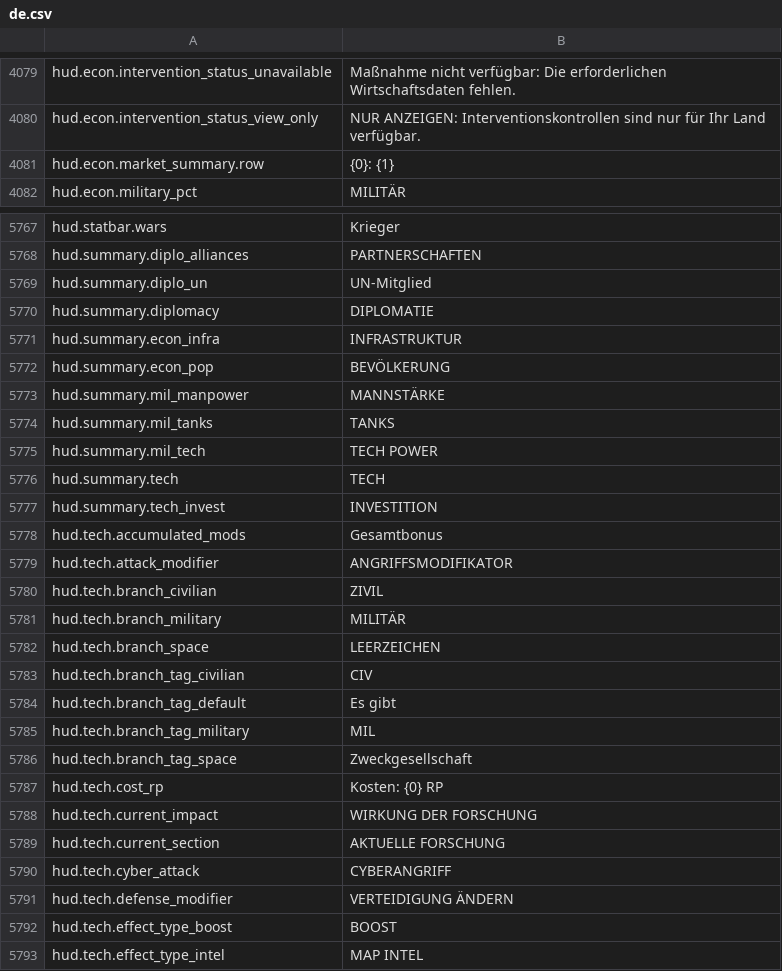
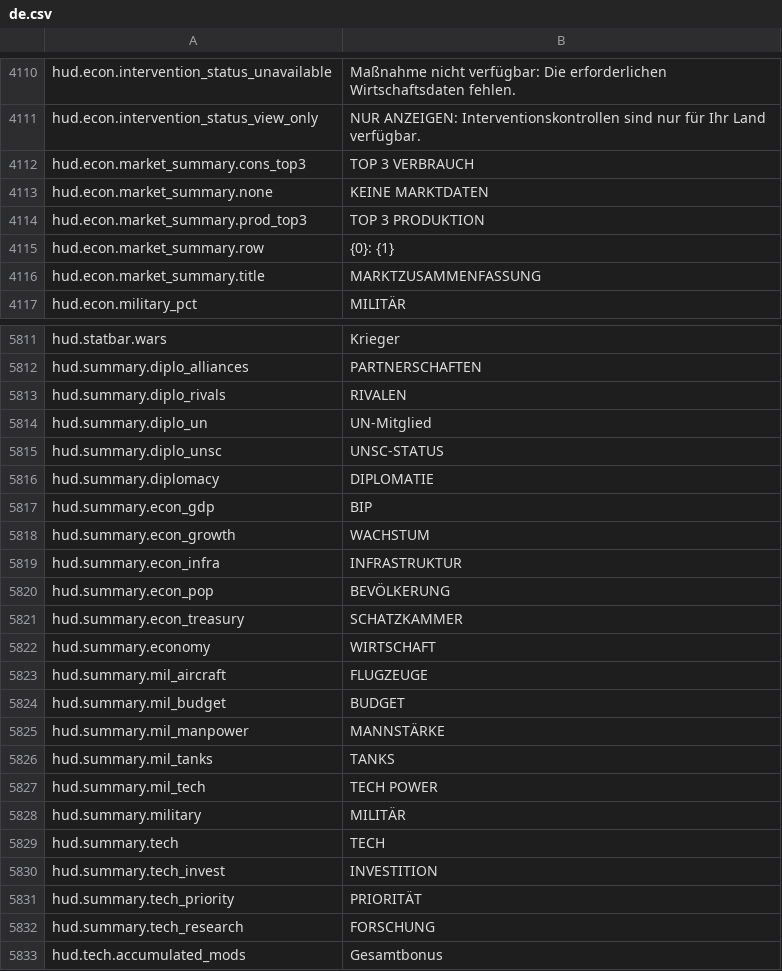
Before and after one commit to daredloco/GlobalProtocolLocalization, a CSV file: Localization/de.csv, drawn as a sheet; only a part is shown, gaps mark what is left out; the shorter side is filled out with more unchanged rows; the diff covers the shown part only.

Commit message:
fix: Updated to new game version

```diff
--- a/Localization/de.csv
+++ b/Localization/de.csv
@@ -4080,3 +4111,7 @@ hud.econ.intervention_status_unavailable,Maßnahme nicht verfügbar: Die erforde
 hud.econ.intervention_status_view_only,NUR ANZEIGEN: Interventionskontrollen sind nur für Ihr Land verfügbar.
+hud.econ.market_summary.cons_top3,TOP 3 VERBRAUCH
+hud.econ.market_summary.none,KEINE MARKTDATEN
+hud.econ.market_summary.prod_top3,TOP 3 PRODUKTION
 hud.econ.market_summary.row,{0}: {1}
+hud.econ.market_summary.title,MARKTZUSAMMENFASSUNG
 hud.econ.military_pct,MILITÄR
@@ -5768,6 +5812,14 @@ hud.statbar.wars,Krieger
 hud.summary.diplo_alliances,PARTNERSCHAFTEN
+hud.summary.diplo_rivals,RIVALEN
 hud.summary.diplo_un,UN-Mitglied
+hud.summary.diplo_unsc,UNSC-STATUS
 hud.summary.diplomacy,DIPLOMATIE
+hud.summary.econ_gdp,BIP
+hud.summary.econ_growth,WACHSTUM
 hud.summary.econ_infra,INFRASTRUKTUR
 hud.summary.econ_pop,BEVÖLKERUNG
+hud.summary.econ_treasury,SCHATZKAMMER
+hud.summary.economy,WIRTSCHAFT
+hud.summary.mil_aircraft,FLUGZEUGE
+hud.summary.mil_budget,BUDGET
 hud.summary.mil_manpower,MANNSTÄRKE
@@ -5775,4 +5827,7 @@ hud.summary.mil_tanks,TANKS
 hud.summary.mil_tech,TECH POWER
+hud.summary.military,MILITÄR
 hud.summary.tech,TECH
 hud.summary.tech_invest,INVESTITION
+hud.summary.tech_priority,PRIORITÄT
+hud.summary.tech_research,FORSCHUNG
 hud.tech.accumulated_mods,Gesamtbonus
```
Also changed, not shown: 49 added rows and 32 edited cells elsewhere in this file.
